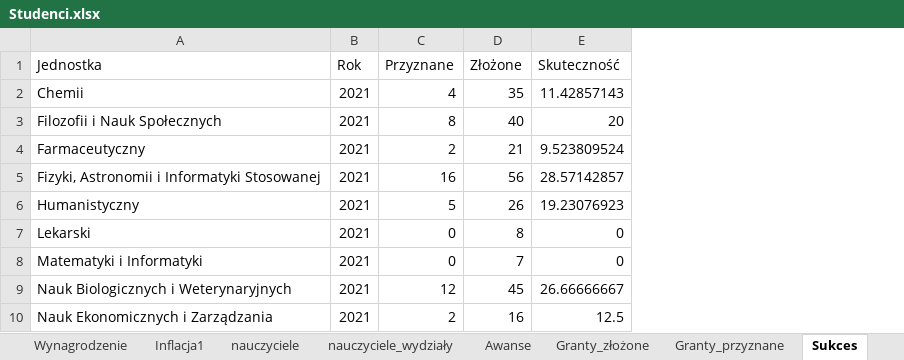
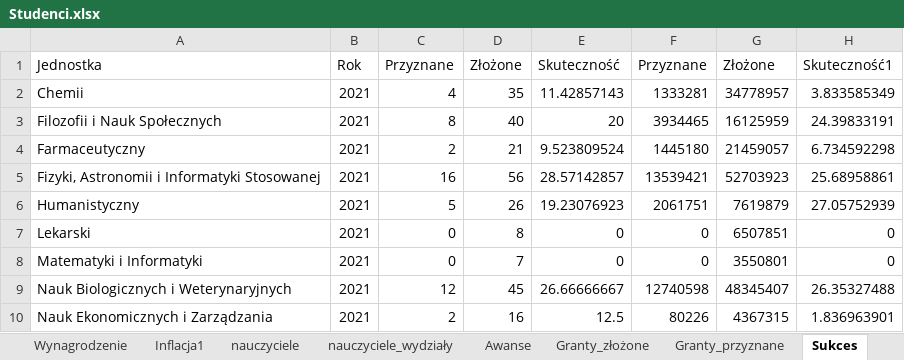
Before and after one commit to stat-umk/UMK-w-liczbach, an Excel workbook: Studenci.xlsx, sheet Sukces, drawn as a sheet; only a part is shown; values as stored, in another font and other column widths than the file's, no borders; the diff names each change by its address in the sheet, - before the commit and + after, or states it on an @@ line.

```diff
--- a/Studenci.xlsx (sheet Sukces)
+++ b/Studenci.xlsx (sheet Sukces)
+column F, rows 1-10: Przyznane | 1333281 | 3934465 | 1445180 | 13539421 | 2061751 | 0 | 0 | 12740598 | 80226
+column G, rows 1-10: Złożone | 34778957 | 16125959 | 21459057 | 52703923 | 7619879 | 6507851 | 3550801 | 48345407 | 4367315
+column H, rows 1-10: Skuteczność1 | 3.833585349 | 24.39833191 | 6.734592298 | 25.68958861 | 27.05752939 | 0 | 0 | 26.35327488 | 1.836963901
```
Also changed, not shown: sheet Granty_przyznane, sheet Granty_złożone.
